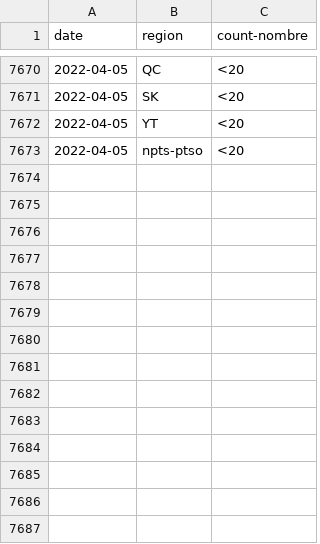
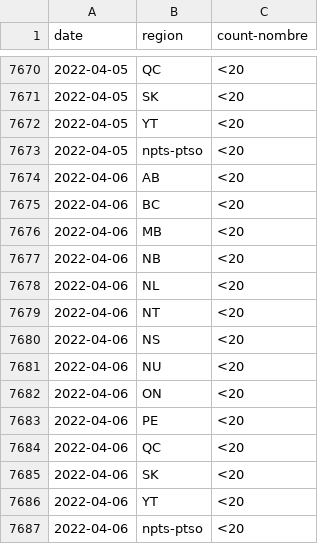
Before and after one commit to cds-snc/covid-alert-data-staging, a CSV file: masked_metrics/csv/daily-journalier/server_otk_claimed_pt.daily-journalier.csv, drawn as a sheet; only a part is shown, gaps mark what is left out.

```diff
--- a/masked_metrics/csv/daily-journalier/server_otk_claimed_pt.daily-journalier.csv
+++ b/masked_metrics/csv/daily-journalier/server_otk_claimed_pt.daily-journalier.csv
@@ -7673 +7673,15 @@ date,region,count-nombre
 2022-04-05,npts-ptso,<20
+2022-04-06,AB,<20
+2022-04-06,BC,<20
+2022-04-06,MB,<20
+2022-04-06,NB,<20
+2022-04-06,NL,<20
+2022-04-06,NT,<20
+2022-04-06,NS,<20
+2022-04-06,NU,<20
+2022-04-06,ON,<20
+2022-04-06,PE,<20
+2022-04-06,QC,<20
+2022-04-06,SK,<20
+2022-04-06,YT,<20
+2022-04-06,npts-ptso,<20
```
Also changed, not shown: masked_metrics/csv/daily-journalier/active_users.daily-journalier.csv, masked_metrics/csv/daily-journalier/server_otk_generated_pt.daily-journalier.csv, 8 other files.
